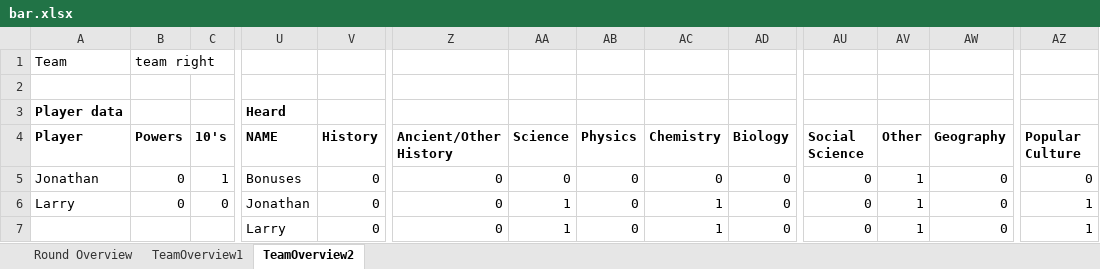
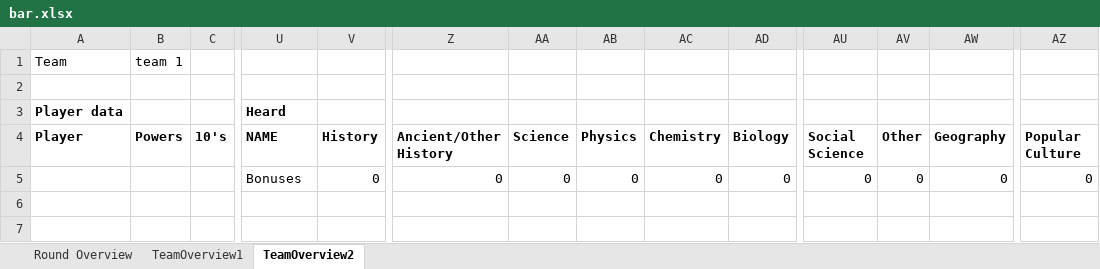
Before and after one commit to mhtang2/TangStats, an Excel workbook: bar.xlsx, sheet TeamOverview2, drawn as a sheet; only a part is shown, gaps mark what is left out; values as stored, in another font and other column widths than the file's, no borders; removed rows and columns are numbered as before the commit, all else as after; rows hold the shown columns only; the diff names each change by its address in the sheet, - before the commit and + after, or states it on an @@ line.

```diff
--- a/bar.xlsx (sheet TeamOverview2)
+++ b/bar.xlsx (sheet TeamOverview2)
-B1 (Powers): team right
+B1 (Powers): team 1
-row 5: Jonathan | 0 | 1 | Bonuses | 0 | 0 | 0 | 0 | 0 | 0 | 0 | 1 | 0 | 0
-row 6: Larry | 0 | 0 | Jonathan | 0 | 0 | 1 | 0 | 1 | 0 | 0 | 1 | 0 | 1
-U5 (NAME): Larry
+U5 (NAME): Bonuses
-AA5 (Science): 1
+AA5 (Science): 0
-AC5 (Chemistry): 1
+AC5 (Chemistry): 0
-AV5 (Other): 1
+AV5 (Other): 0
-AZ5 (Popular Culture): 1
+AZ5 (Popular Culture): 0
```
Also changed, not shown: sheet TeamOverview1, sheet Round Overview, exportdata/conversion.xlsx, exportdata/every_buzz.xlsx, 24 other files.
